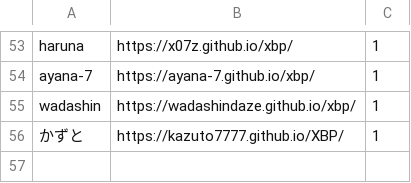
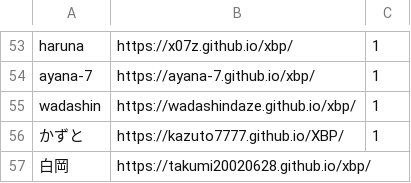
Before and after one commit to kuxbp/xbp, a CSV file: xbp2022/digital_fabrication/link/studentlink.csv, drawn as a sheet; only a part is shown, gaps mark what is left out.

Commit message:
link

```diff
--- a/xbp2022/digital_fabrication/link/studentlink.csv
+++ b/xbp2022/digital_fabrication/link/studentlink.csv
@@ -56 +56,2 @@ wadashin,https://wadashindaze.github.io/xbp/,1
 かずと,https://kazuto7777.github.io/XBP/,1
+白岡,https://takumi20020628.github.io/xbp/
```
